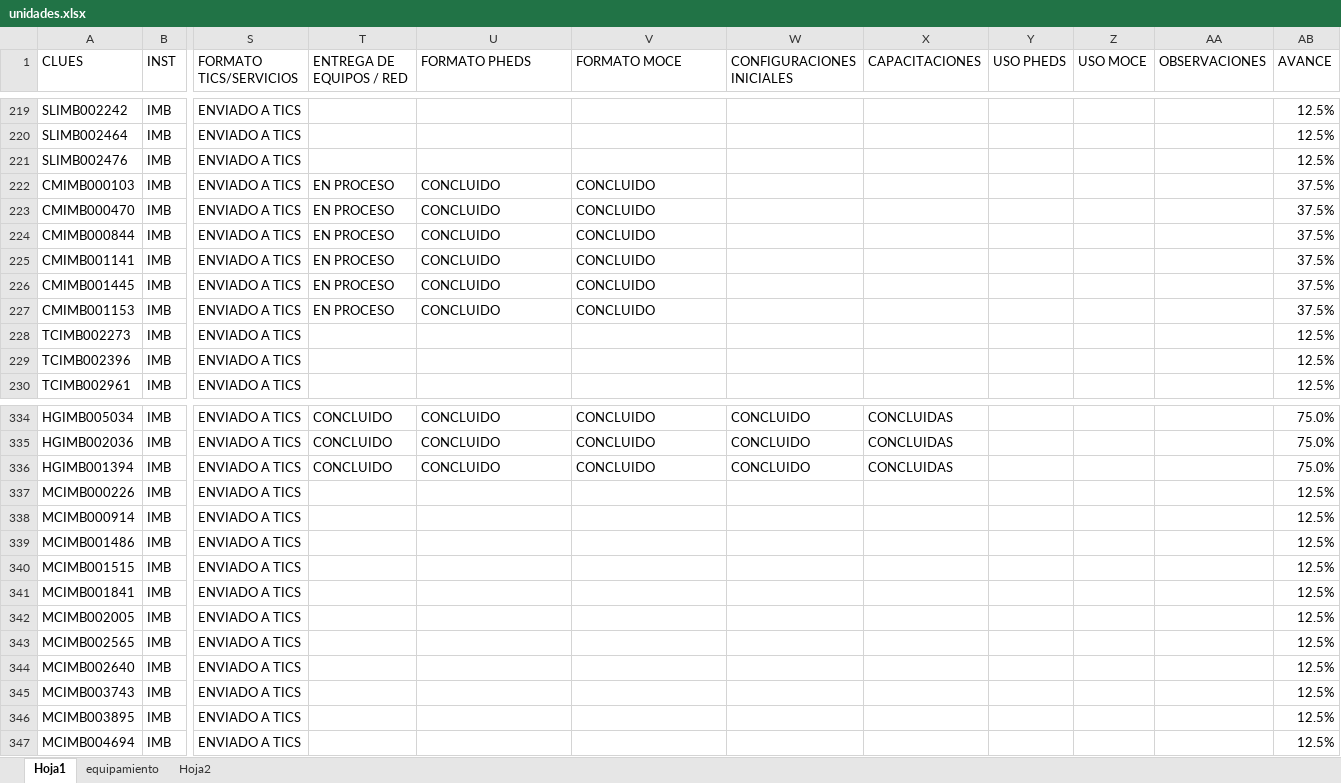
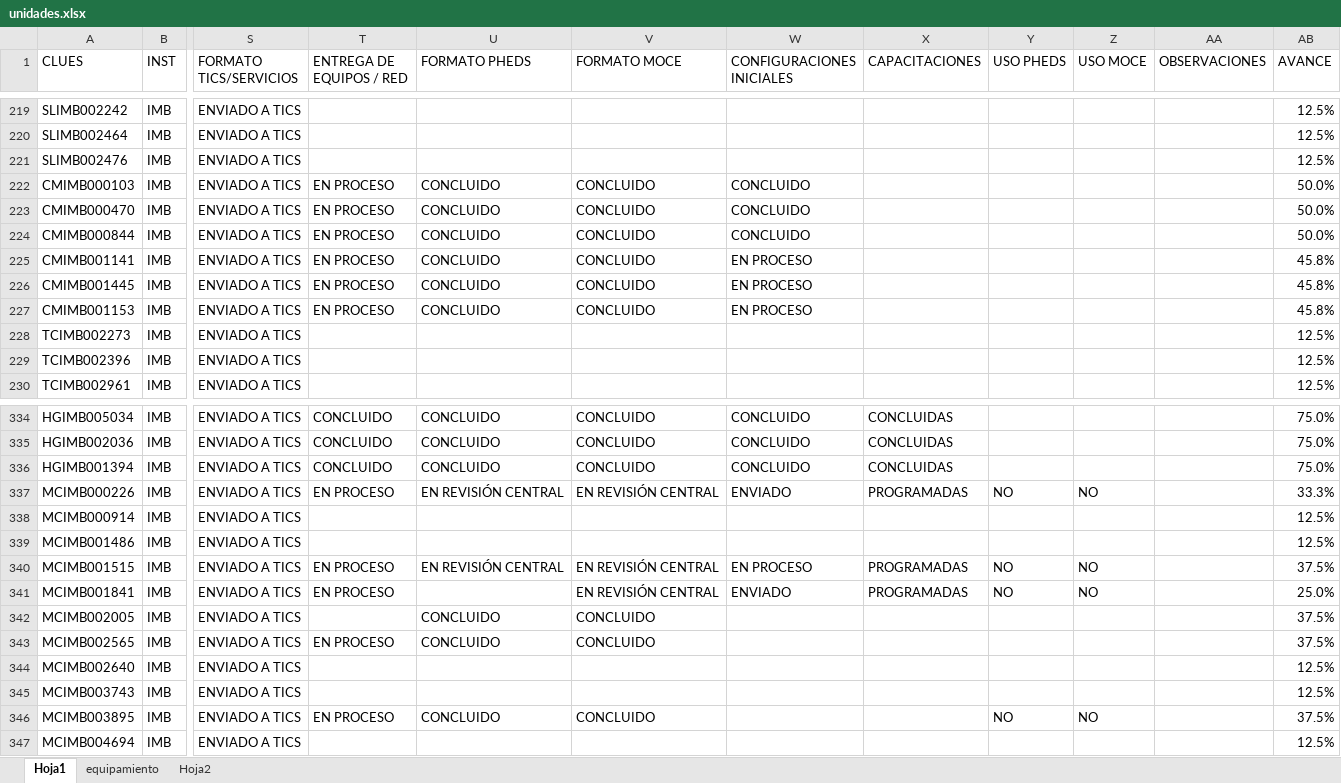
Before and after one commit to DanielJimenezA/implementacion_eds_imb, an Excel workbook: excel/unidades.xlsx, sheet Hoja1, drawn as a sheet; only a part is shown, gaps mark what is left out; values as stored, in another font and other column widths than the file's, no cell formats; conditional formats not drawn; the diff covers the shown part only; the diff names each change by its address in the sheet, - before the commit and + after, or states it on an @@ line.

```diff
--- a/excel/unidades.xlsx (sheet Hoja1)
+++ b/excel/unidades.xlsx (sheet Hoja1)
-W222:W224 (CONFIGURACIONES INICIALES): (empty)
+W222:W224 (CONFIGURACIONES INICIALES): CONCLUIDO
-AB222:AB224 (AVANCE): 37.5%
+AB222:AB224 (AVANCE): 50.0%
-W225:W227 (CONFIGURACIONES INICIALES): (empty)
+W225:W227 (CONFIGURACIONES INICIALES): EN PROCESO
-AB225:AB227 (AVANCE): 37.5%
+AB225:AB227 (AVANCE): 45.8%
-T337 (ENTREGA DE EQUIPOS / RED): (empty)
+T337 (ENTREGA DE EQUIPOS / RED): EN PROCESO
-U337 (FORMATO PHEDS): (empty)
+U337 (FORMATO PHEDS): EN REVISIÓN CENTRAL
-V337 (FORMATO MOCE): (empty)
+V337 (FORMATO MOCE): EN REVISIÓN CENTRAL
-W337 (CONFIGURACIONES INICIALES): (empty)
+W337 (CONFIGURACIONES INICIALES): ENVIADO
-X337 (CAPACITACIONES): (empty)
+X337 (CAPACITACIONES): PROGRAMADAS
-Y337 (USO PHEDS): (empty)
+Y337 (USO PHEDS): NO
-Z337 (USO MOCE): (empty)
+Z337 (USO MOCE): NO
-AB337 (AVANCE): 12.5%
+AB337 (AVANCE): 33.3%
-T340:T341 (ENTREGA DE EQUIPOS / RED): (empty)
+T340:T341 (ENTREGA DE EQUIPOS / RED): EN PROCESO
-U340 (FORMATO PHEDS): (empty)
+U340 (FORMATO PHEDS): EN REVISIÓN CENTRAL
-V340:V341 (FORMATO MOCE): (empty)
+V340:V341 (FORMATO MOCE): EN REVISIÓN CENTRAL
-W340 (CONFIGURACIONES INICIALES): (empty)
+W340 (CONFIGURACIONES INICIALES): EN PROCESO
-X340:X341 (CAPACITACIONES): (empty)
+X340:X341 (CAPACITACIONES): PROGRAMADAS
-Y340:Y341 (USO PHEDS): (empty)
+Y340:Y341 (USO PHEDS): NO
-Z340:Z341 (USO MOCE): (empty)
+Z340:Z341 (USO MOCE): NO
-AB340 (AVANCE): 12.5%
+AB340 (AVANCE): 37.5%
-W341 (CONFIGURACIONES INICIALES): (empty)
+W341 (CONFIGURACIONES INICIALES): ENVIADO
-AB341 (AVANCE): 12.5%
+AB341 (AVANCE): 25.0%
-U342:U343 (FORMATO PHEDS): (empty)
+U342:U343 (FORMATO PHEDS): CONCLUIDO
-V342:V343 (FORMATO MOCE): (empty)
+V342:V343 (FORMATO MOCE): CONCLUIDO
-AB342:AB343 (AVANCE): 12.5%
+AB342:AB343 (AVANCE): 37.5%
-T343 (ENTREGA DE EQUIPOS / RED): (empty)
+T343 (ENTREGA DE EQUIPOS / RED): EN PROCESO
-T346 (ENTREGA DE EQUIPOS / RED): (empty)
+T346 (ENTREGA DE EQUIPOS / RED): EN PROCESO
-U346 (FORMATO PHEDS): (empty)
+U346 (FORMATO PHEDS): CONCLUIDO
-V346 (FORMATO MOCE): (empty)
+V346 (FORMATO MOCE): CONCLUIDO
-Y346 (USO PHEDS): (empty)
+Y346 (USO PHEDS): NO
-Z346 (USO MOCE): (empty)
+Z346 (USO MOCE): NO
-AB346 (AVANCE): 12.5%
+AB346 (AVANCE): 37.5%
```
Also changed, not shown: 134 edited cells elsewhere in this sheet, cell formats, 2 other files.
